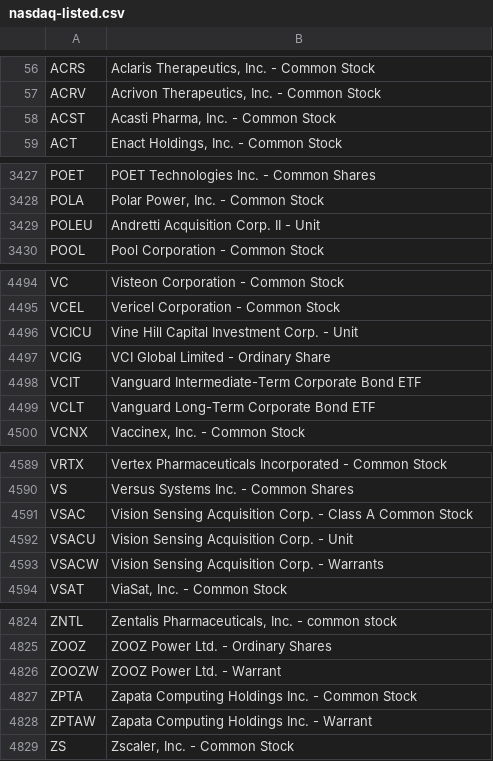
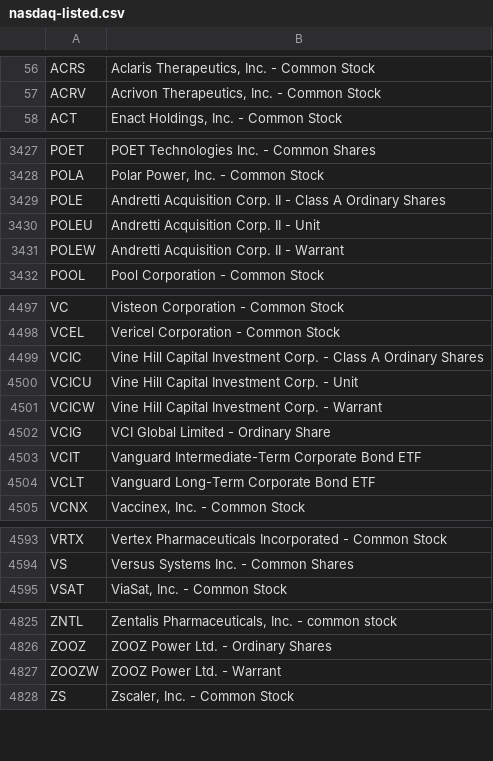
Before and after one commit to datasets/nasdaq-listings, a CSV file: data/nasdaq-listed.csv, drawn as a sheet; only a part is shown, gaps mark what is left out; removed rows and columns are numbered as before the commit, all else as after; the diff covers the shown part only; the diff names each change by its address in the sheet, - before the commit and + after, or states it on an @@ line.

```diff
--- a/data/nasdaq-listed.csv
+++ b/data/nasdaq-listed.csv
-row 58: ACST | Acasti Pharma, Inc. - Common Stock
+row 3429: POLE | Andretti Acquisition Corp. II - Class A Ordinary Shares
+row 3431: POLEW | Andretti Acquisition Corp. II - Warrant
+row 4499: VCIC | Vine Hill Capital Investment Corp. - Class A Ordinary Shares
+row 4501: VCICW | Vine Hill Capital Investment Corp. - Warrant
-row 4591: VSAC | Vision Sensing Acquisition Corp. - Class A Common Stock
-row 4592: VSACU | Vision Sensing Acquisition Corp. - Unit
-row 4593: VSACW | Vision Sensing Acquisition Corp. - Warrants
-row 4827: ZPTA | Zapata Computing Holdings Inc. - Common Stock
-row 4828: ZPTAW | Zapata Computing Holdings Inc. - Warrant
```
Also changed, not shown: 6 added rows, 5 removed rows and 9 edited cells elsewhere in this file, data/nasdaq-listed-symbols.csv.
